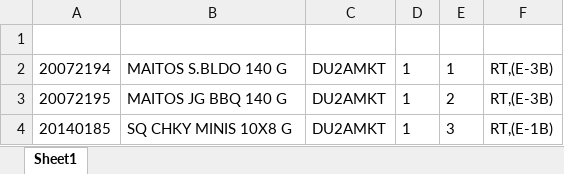
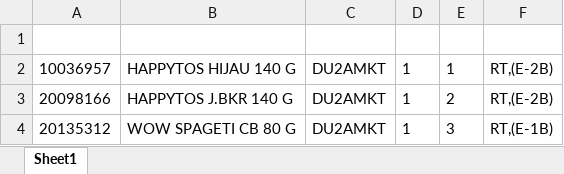
Before and after one commit to Rustandi07/listing, an Excel workbook: E/DU2AMKT.xlsx, sheet Sheet1, drawn as a sheet; values as stored, in another font and other column widths than the file's, no borders; the diff names each change by its address in the sheet, - before the commit and + after, or states it on an @@ line.

Commit message:
upload DU2AMKT.xlsx

```diff
--- a/E/DU2AMKT.xlsx (sheet Sheet1)
+++ b/E/DU2AMKT.xlsx (sheet Sheet1)
-A2: 20072194
+A2: 10036957
-B2: MAITOS S.BLDO 140 G
+B2: HAPPYTOS HIJAU 140 G
-F2:F3: RT,(E-3B)
+F2:F3: RT,(E-2B)
-A3: 20072195
+A3: 20098166
-B3: MAITOS JG BBQ 140 G
+B3: HAPPYTOS J.BKR 140 G
-A4: 20140185
+A4: 20135312
-B4: SQ CHKY MINIS 10X8 G
+B4: WOW SPAGETI CB 80 G
```
